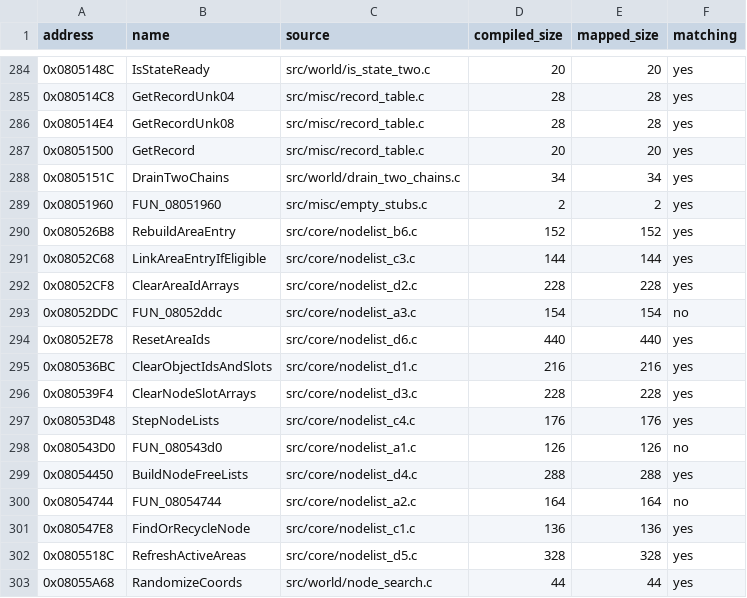
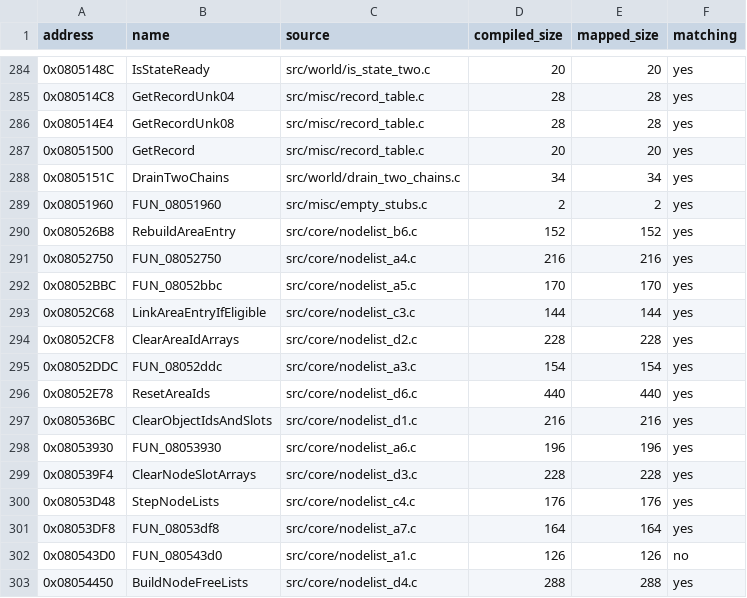
Before and after one commit to ahm3texe/gta-advance, a CSV file: data/c_sources.csv, drawn as a sheet; only a part is shown, gaps mark what is left out; the shorter side is filled out with more unchanged rows.

```diff
--- a/data/c_sources.csv
+++ b/data/c_sources.csv
@@ -290,9 +290,13 @@ address,name,source,compiled_size,mapped_size,matching
 0x080526B8,RebuildAreaEntry,src/core/nodelist_b6.c,152,152,yes
+0x08052750,FUN_08052750,src/core/nodelist_a4.c,216,216,yes
+0x08052BBC,FUN_08052bbc,src/core/nodelist_a5.c,170,170,yes
 0x08052C68,LinkAreaEntryIfEligible,src/core/nodelist_c3.c,144,144,yes
 0x08052CF8,ClearAreaIdArrays,src/core/nodelist_d2.c,228,228,yes
-0x08052DDC,FUN_08052ddc,src/core/nodelist_a3.c,154,154,no
+0x08052DDC,FUN_08052ddc,src/core/nodelist_a3.c,154,154,yes
 0x08052E78,ResetAreaIds,src/core/nodelist_d6.c,440,440,yes
 0x080536BC,ClearObjectIdsAndSlots,src/core/nodelist_d1.c,216,216,yes
+0x08053930,FUN_08053930,src/core/nodelist_a6.c,196,196,yes
 0x080539F4,ClearNodeSlotArrays,src/core/nodelist_d3.c,228,228,yes
 0x08053D48,StepNodeLists,src/core/nodelist_c4.c,176,176,yes
+0x08053DF8,FUN_08053df8,src/core/nodelist_a7.c,164,164,yes
 0x080543D0,FUN_080543d0,src/core/nodelist_a1.c,126,126,no
```
Also changed, not shown: data/functions.csv, data/ram_map.csv, 9 other files.
